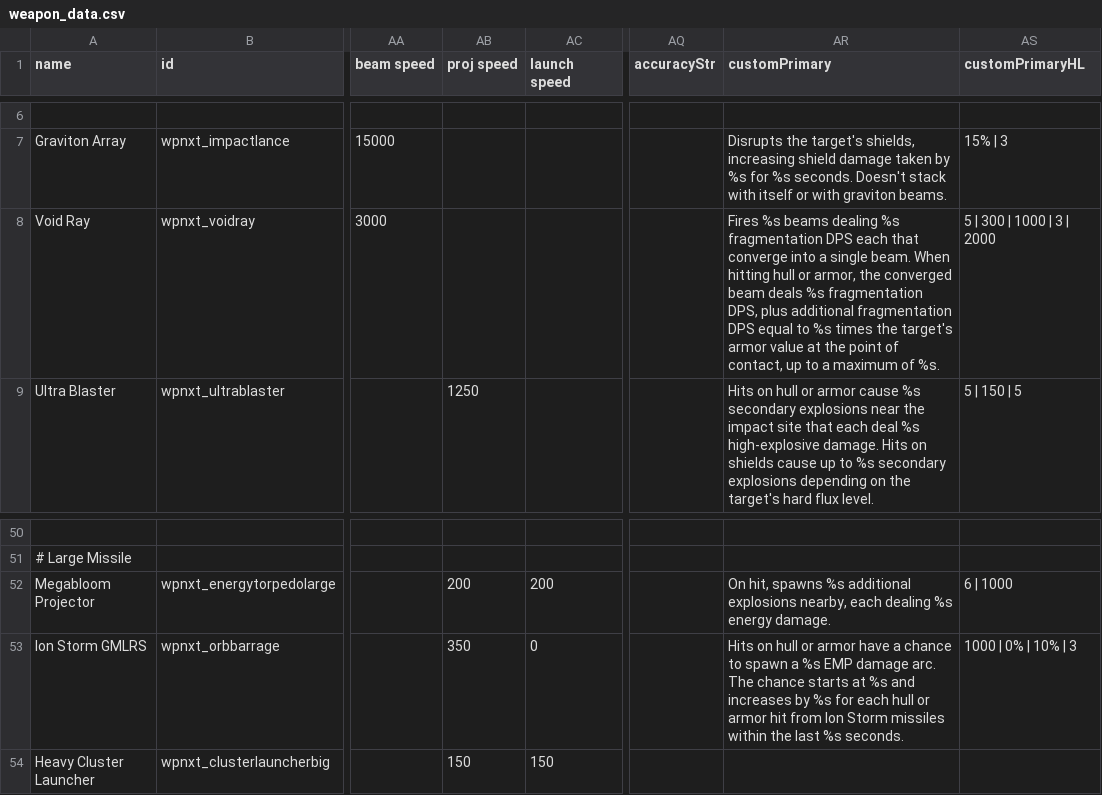
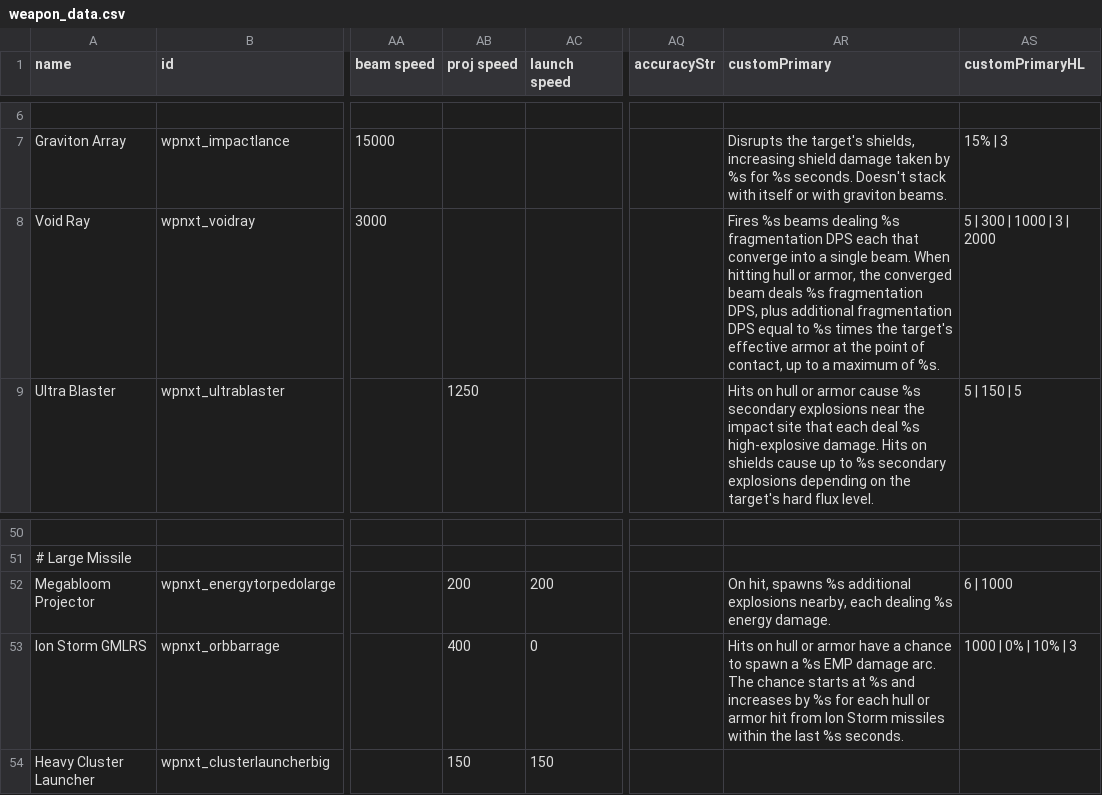
Before and after one commit to qcwxezda/Starsector-Unthemed-Weapons, a CSV file: data/weapons/weapon_data.csv, drawn as a sheet; only a part is shown, gaps mark what is left out; the diff names each change by its address in the sheet, - before the commit and + after, or states it on an @@ line.

```diff
--- a/data/weapons/weapon_data.csv
+++ b/data/weapons/weapon_data.csv
-AR8 (customPrimary): …the target's armor value at the…
+AR8 (customPrimary): …the target's effective armor at the…
-AB53 (proj speed): 350
+AB53 (proj speed): 400
```
Also changed, not shown: 5 other files.
